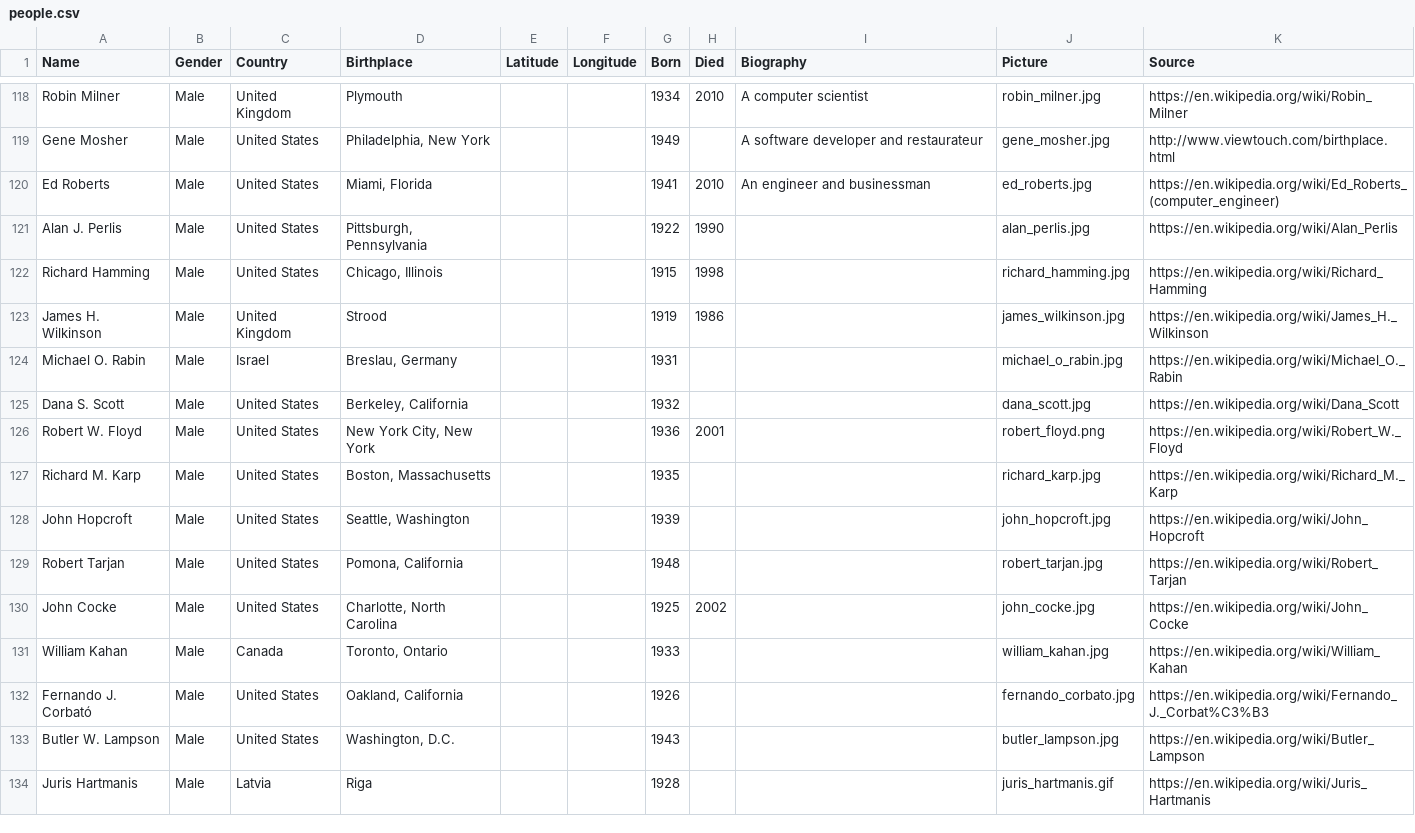
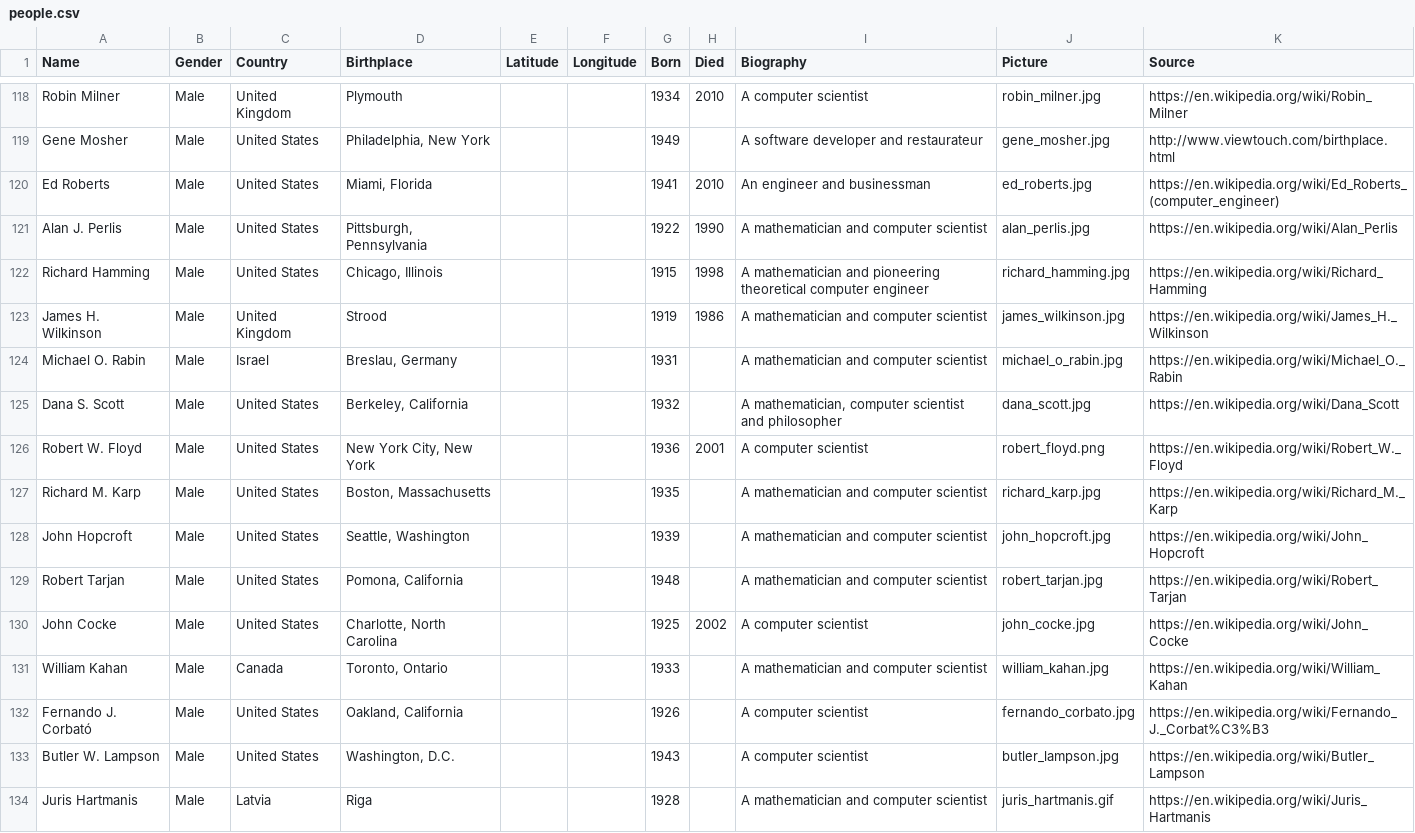
Before and after one commit to buntine/pioneers, a CSV file: data/csv/people.csv, drawn as a sheet; only a part is shown, gaps mark what is left out; the diff covers the shown part only.

Commit message:
Biography for each turing award winner

```diff
--- a/data/csv/people.csv
+++ b/data/csv/people.csv
@@ -120,15 +120,15 @@ Name, Gender, Country, Birthplace, Latitude, Longitude, Born, Died, Biography, P
 "Ed Roberts", "Male", "United States", "Miami, Florida", "", "", "1941", "2010", "An engineer and businessman", "ed_roberts.jpg", "https://en.wikipedia.org/wiki/Ed_Roberts_(computer_engineer)"
-"Alan J. Perlis","Male","United States","Pittsburgh, Pennsylvania","","","1922","1990","","alan_perlis.jpg","https://en.wikipedia.org/wiki/Alan_Perlis"
-"Richard Hamming","Male","United States","Chicago, Illinois","","","1915","1998","","richard_hamming.jpg","https://en.wikipedia.org/wiki/Richard_Hamming"
-"James H. Wilkinson","Male","United Kingdom","Strood","","","1919","1986","","james_wilkinson.jpg","https://en.wikipedia.org/wiki/James_H._Wilkinson"
-"Michael O. Rabin","Male","Israel","Breslau, Germany","","","1931","","","michael_o_rabin.jpg","https://en.wikipedia.org/wiki/Michael_O._Rabin"
-"Dana S. Scott","Male","United States","Berkeley, California","","","1932","","","dana_scott.jpg","https://en.wikipedia.org/wiki/Dana_Scott"
-"Robert W. Floyd","Male","United States","New York City, New York","","","1936","2001","","robert_floyd.png","https://en.wikipedia.org/wiki/Robert_W._Floyd"
-"Richard M. Karp","Male","United States","Boston, Massachusetts","","","1935","","","richard_karp.jpg","https://en.wikipedia.org/wiki/Richard_M._Karp"
-"John Hopcroft","Male","United States","Seattle, Washington","","","1939","","","john_hopcroft.jpg","https://en.wikipedia.org/wiki/John_Hopcroft"
-"Robert Tarjan","Male","United States","Pomona, California","","","1948","","","robert_tarjan.jpg","https://en.wikipedia.org/wiki/Robert_Tarjan"
-"John Cocke","Male","United States","Charlotte, North Carolina","","","1925","2002","","john_cocke.jpg","https://en.wikipedia.org/wiki/John_Cocke"
-"William Kahan","Male","Canada","Toronto, Ontario","","","1933","","","william_kahan.jpg","https://en.wikipedia.org/wiki/William_Kahan"
-"Fernando J. Corbató","Male","United States","Oakland, California","","","1926","","","fernando_corbato.jpg","https://en.wikipedia.org/wiki/Fernando_J._Corbat%C3%B3"
-"Butler W. Lampson","Male","United States","Washington, D.C.","","","1943","","","butler_lampson.jpg","https://en.wikipedia.org/wiki/Butler_Lampson"
-"Juris Hartmanis","Male","Latvia","Riga","","","1928","","","juris_hartmanis.gif","https://en.wikipedia.org/wiki/Juris_Hartmanis"
+"Alan J. Perlis","Male","United States","Pittsburgh, Pennsylvania","","","1922","1990","A mathematician and computer scientist","alan_perlis.jpg","https://en.wikipedia.org/wiki/Alan_Perlis"
+"Richard Hamming","Male","United States","Chicago, Illinois","","","1915","1998","A mathematician and pioneering theoretical computer engineer","richard_hamming.jpg","https://en.wikipedia.org/wiki/Richard_Hamming"
+"James H. Wilkinson","Male","United Kingdom","Strood","","","1919","1986","A mathematician and computer scientist","james_wilkinson.jpg","https://en.wikipedia.org/wiki/James_H._Wilkinson"
+"Michael O. Rabin","Male","Israel","Breslau, Germany","","","1931","","A mathematician and computer scientist","michael_o_rabin.jpg","https://en.wikipedia.org/wiki/Michael_O._Rabin"
+"Dana S. Scott","Male","United States","Berkeley, California","","","1932","","A mathematician, computer scientist and philosopher","dana_scott.jpg","https://en.wikipedia.org/wiki/Dana_Scott"
+"Robert W. Floyd","Male","United States","New York City, New York","","","1936","2001","A computer scientist","robert_floyd.png","https://en.wikipedia.org/wiki/Robert_W._Floyd"
+"Richard M. Karp","Male","United States","Boston, Massachusetts","","","1935","","A mathematician and computer scientist","richard_karp.jpg","https://en.wikipedia.org/wiki/Richard_M._Karp"
+"John Hopcroft","Male","United States","Seattle, Washington","","","1939","","A mathematician and computer scientist","john_hopcroft.jpg","https://en.wikipedia.org/wiki/John_Hopcroft"
+"Robert Tarjan","Male","United States","Pomona, California","","","1948","","A mathematician and computer scientist","robert_tarjan.jpg","https://en.wikipedia.org/wiki/Robert_Tarjan"
+"John Cocke","Male","United States","Charlotte, North Carolina","","","1925","2002","A computer scientist","john_cocke.jpg","https://en.wikipedia.org/wiki/John_Cocke"
+"William Kahan","Male","Canada","Toronto, Ontario","","","1933","","A mathematician and computer scientist","william_kahan.jpg","https://en.wikipedia.org/wiki/William_Kahan"
+"Fernando J. Corbató","Male","United States","Oakland, California","","","1926","","A computer scientist","fernando_corbato.jpg","https://en.wikipedia.org/wiki/Fernando_J._Corbat%C3%B3"
+"Butler W. Lampson","Male","United States","Washington, D.C.","","","1943","","A computer scientist","butler_lampson.jpg","https://en.wikipedia.org/wiki/Butler_Lampson"
+"Juris Hartmanis","Male","Latvia","Riga","","","1928","","A mathematician and computer scientist","juris_hartmanis.gif","https://en.wikipedia.org/wiki/Juris_Hartmanis"
```
Also changed, not shown: 19 edited cells elsewhere in this file.
